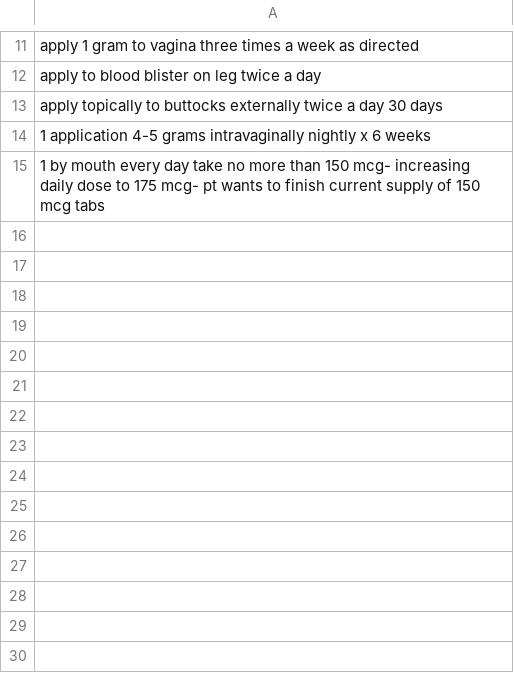
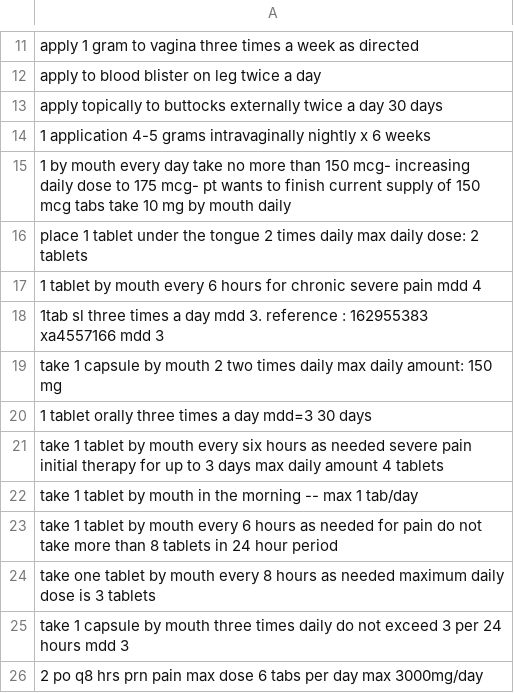
Before and after one commit to jrlegrand/parserx, a CSV file: parsers/csv/sig_to_fix.csv, drawn as a sheet; only a part is shown, gaps mark what is left out.

```diff
--- a/parsers/csv/sig_to_fix.csv
+++ b/parsers/csv/sig_to_fix.csv
@@ -14,2 +14,13 @@ apply topically to buttocks externally twice a day 30 days,
 1 application 4-5 grams intravaginally nightly x 6 weeks,
-1 by mouth every day take no more than 150 mcg- increasing daily dose to 175 mcg- pt wants to finish current supply of 150 mcg tabs
+1 by mouth every day take no more than 150 mcg- increasing daily dose to 175 mcg- pt wants to finish current supply of 150 mcg tabs take 10 mg by mouth daily,
+place 1 tablet under the tongue 2 times daily max daily dose: 2 tablets,
+1 tablet by mouth every 6 hours for chronic severe pain mdd 4,
+1tab sl three times a day mdd 3. reference : 162955383 xa4557166 mdd 3,
+take 1 capsule by mouth 2 two times daily max daily amount: 150 mg,
+1 tablet orally three times a day mdd=3 30 days,
+take 1 tablet by mouth every six hours as needed severe pain initial therapy for up to 3 days max daily amount 4 tablets,
+take 1 tablet by mouth in the morning -- max 1 tab/day,
+take 1 tablet by mouth every 6 hours as needed for pain do not take more than 8 tablets in 24 hour period,
+take one tablet by mouth every 8 hours as needed maximum daily dose is 3 tablets,
+take 1 capsule by mouth three times daily do not exceed 3 per 24 hours mdd 3,
+2 po q8 hrs prn pain max dose 6 tabs per day max 3000mg/day,
```
Also changed, not shown: parsers/csv/output/sig_to_fix_parsed.csv, 6 other files.
